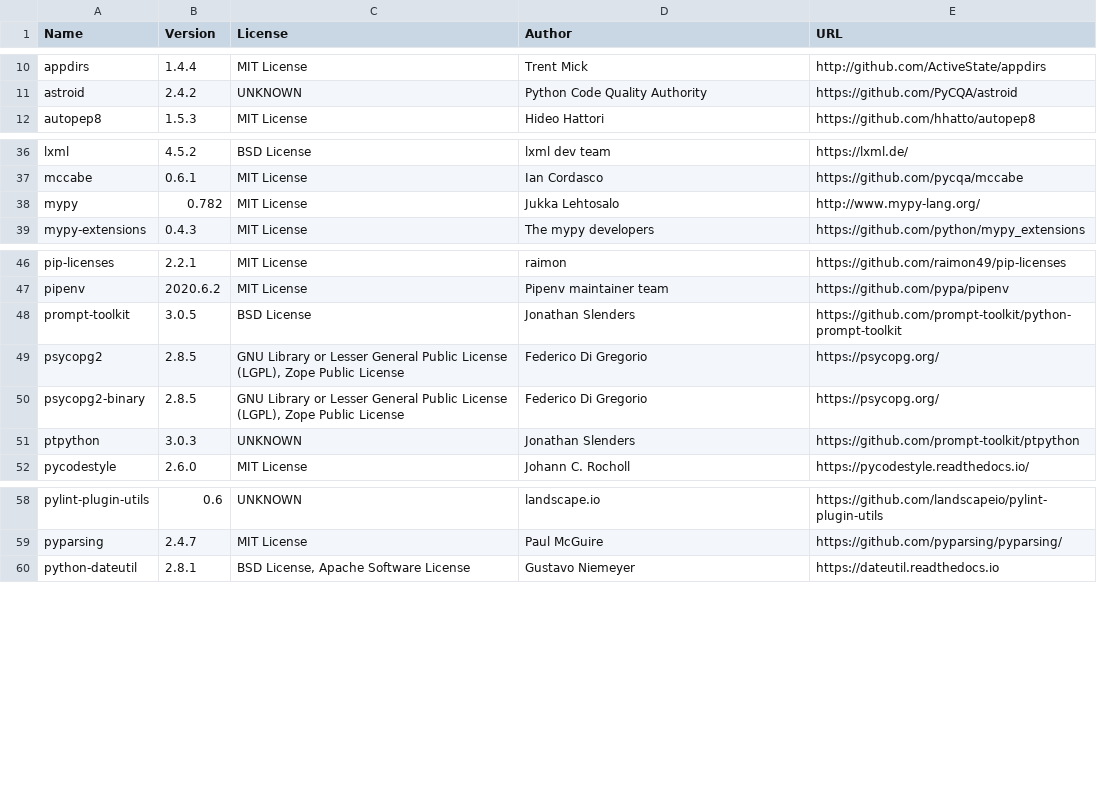
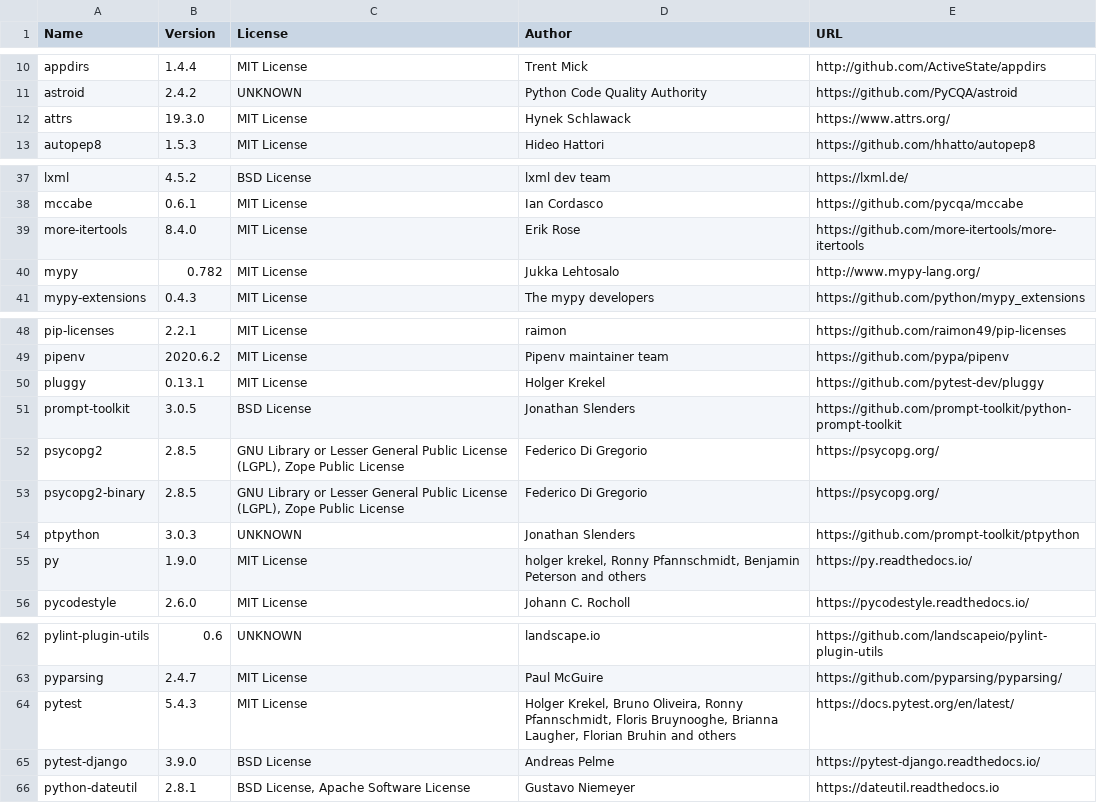
Before and after one commit to djbrown/hbscorez, a CSV file: ATTRIBUTIONS.csv, drawn as a sheet; only a part is shown, gaps mark what is left out; the diff names each change by its address in the sheet, - before the commit and + after, or states it on an @@ line.

Commit message:
set pytest as local test runner

```diff
--- a/ATTRIBUTIONS.csv
+++ b/ATTRIBUTIONS.csv
+row 12: attrs | 19.3.0 | MIT License | Hynek Schlawack | https://www.attrs.org/
+row 39: more-itertools | 8.4.0 | MIT License | Erik Rose | https://github.com/more-itertools/more-itertools
+row 50: pluggy | 0.13.1 | MIT License | Holger Krekel | https://github.com/pytest-dev/pluggy
+row 55: py | 1.9.0 | MIT License | holger krekel, Ronny Pfannschmidt, Benjamin Peterson and others | https://py.readthedocs.io/
+row 64: pytest | 5.4.3 | MIT License | Holger Krekel, Bruno Oliveira, Ronny Pfannschmidt, Floris Bruynooghe, Brianna Laugher, Florian Bruhin and others | https://docs.pytest.org/en/latest/
+row 65: pytest-django | 3.9.0 | BSD License | Andreas Pelme | https://pytest-django.readthedocs.io/
```
Also changed, not shown: 4 other files.
